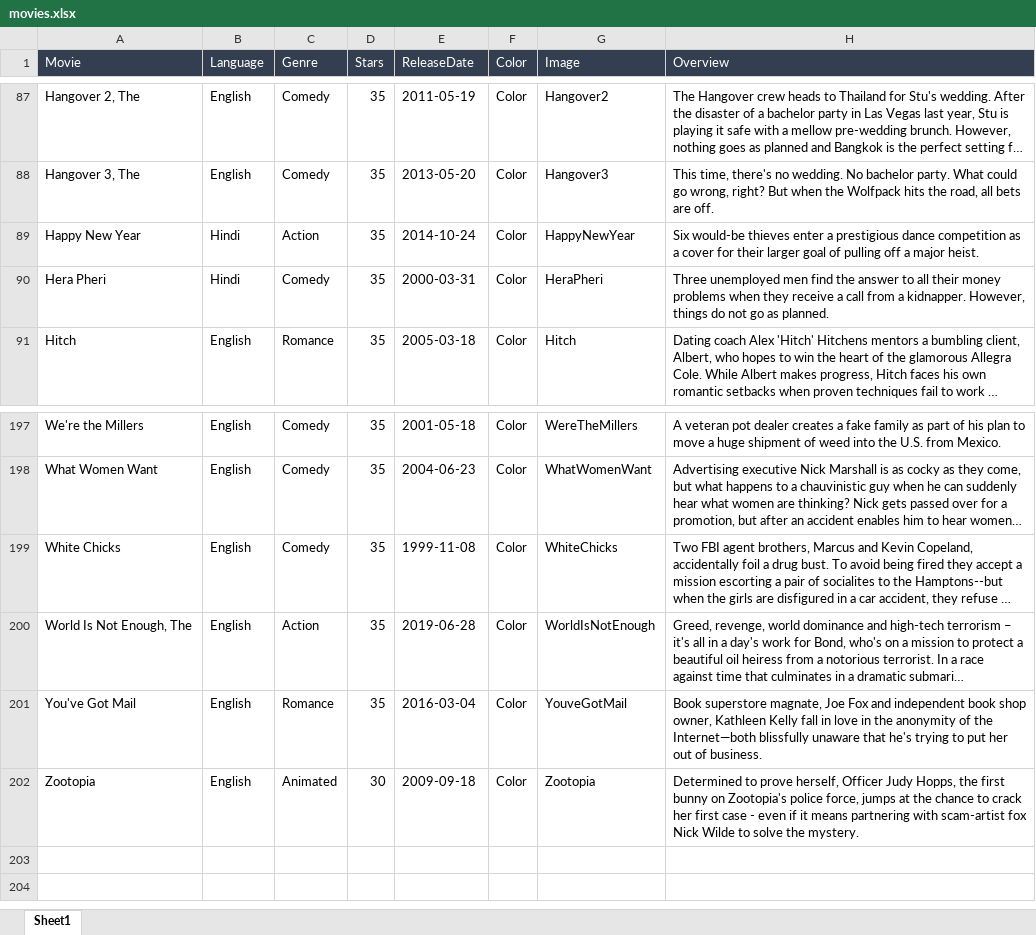
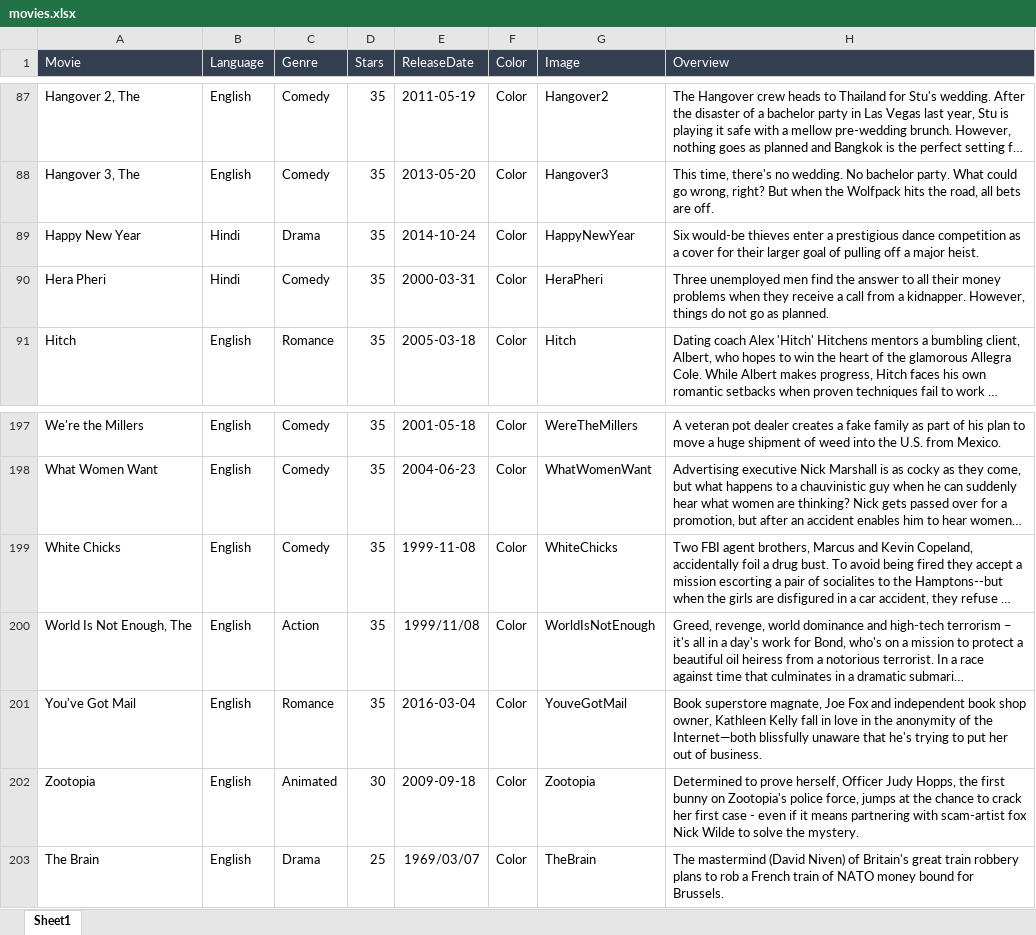
Before and after one commit to shankris/200Movies, an Excel workbook: json/movies.xlsx, sheet Sheet1, drawn as a sheet; only a part is shown, gaps mark what is left out; long unchanged cells end in …; values as stored, in another font and other column widths than the file's, no borders; the diff names each change by its address in the sheet, - before the commit and + after, or states it on an @@ line.

```diff
--- a/json/movies.xlsx (sheet Sheet1)
+++ b/json/movies.xlsx (sheet Sheet1)
-C89 (Genre): Action
+C89 (Genre): Drama
-E200 (ReleaseDate): 2019-06-28
+E200 (ReleaseDate): 1999/11/08
+row 203: The Brain | English | Drama | 25 | 1969/03/07 | Color | TheBrain | The mastermind (David Niven) of Britain's great train robbery plans to rob a French train of NATO money bound for Brussels.
```
Also changed, not shown: 8 other files.
